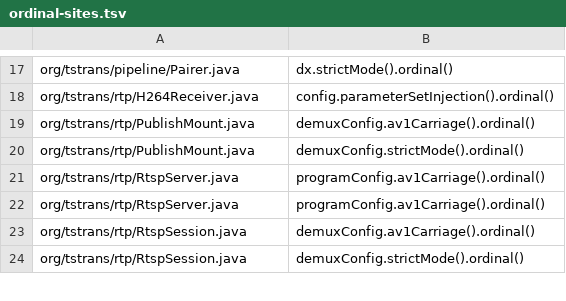
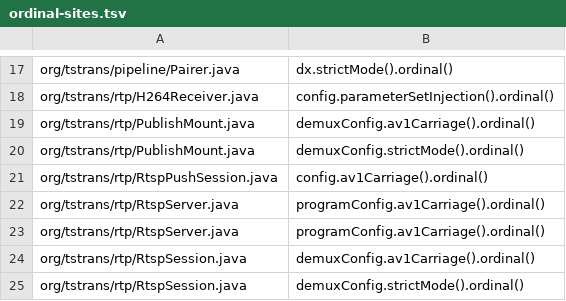
Before and after one commit to aklofas/ts-transformer, a TSV file: scripts/ratchets/ordinal-sites.tsv, drawn as a sheet; only a part is shown, gaps mark what is left out; the diff names each change by its address in the sheet, - before the commit and + after, or states it on an @@ line.

Commit message:
tst-jni: RtspClient.push and RtspPushSession

```diff
--- a/scripts/ratchets/ordinal-sites.tsv
+++ b/scripts/ratchets/ordinal-sites.tsv
+row 21: org/tstrans/rtp/RtspPushSession.java | config.av1Carriage().ordinal()
```
Also changed, not shown: 8 other files.
